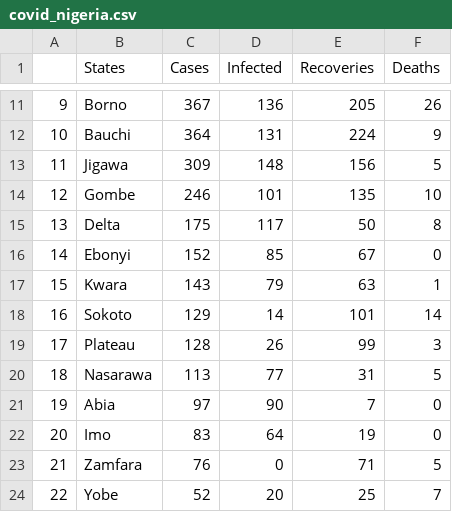
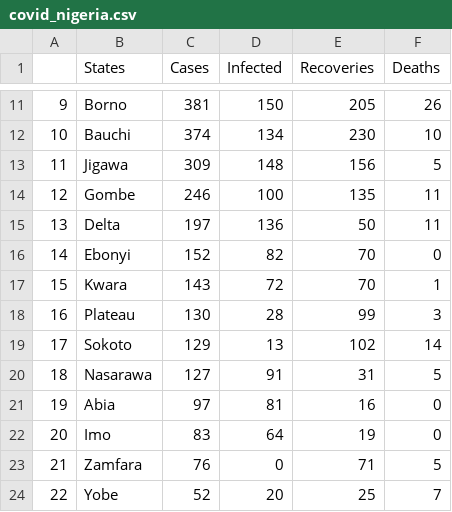
Before and after one commit to omotayo-alade/covid-19-nigeria, a CSV file: covid_nigeria.csv, drawn as a sheet; only a part is shown, gaps mark what is left out; the diff covers the shown part only.

```diff
--- a/covid_nigeria.csv
+++ b/covid_nigeria.csv
@@ -11,12 +11,12 @@
-9,Borno,367,136,205,26
-10,Bauchi,364,131,224,9
+9,Borno,381,150,205,26
+10,Bauchi,374,134,230,10
 11,Jigawa,309,148,156,5
-12,Gombe,246,101,135,10
-13,Delta,175,117,50,8
-14,Ebonyi,152,85,67,0
-15,Kwara,143,79,63,1
-16,Sokoto,129,14,101,14
-17,Plateau,128,26,99,3
-18,Nasarawa,113,77,31,5
-19,Abia,97,90,7,0
+12,Gombe,246,100,135,11
+13,Delta,197,136,50,11
+14,Ebonyi,152,82,70,0
+15,Kwara,143,72,70,1
+16,Plateau,130,28,99,3
+17,Sokoto,129,13,102,14
+18,Nasarawa,127,91,31,5
+19,Abia,97,81,16,0
 20,Imo,83,64,19,0
```
Also changed, not shown: 1 added row, 1 removed row and 60 edited cells elsewhere in this file.
